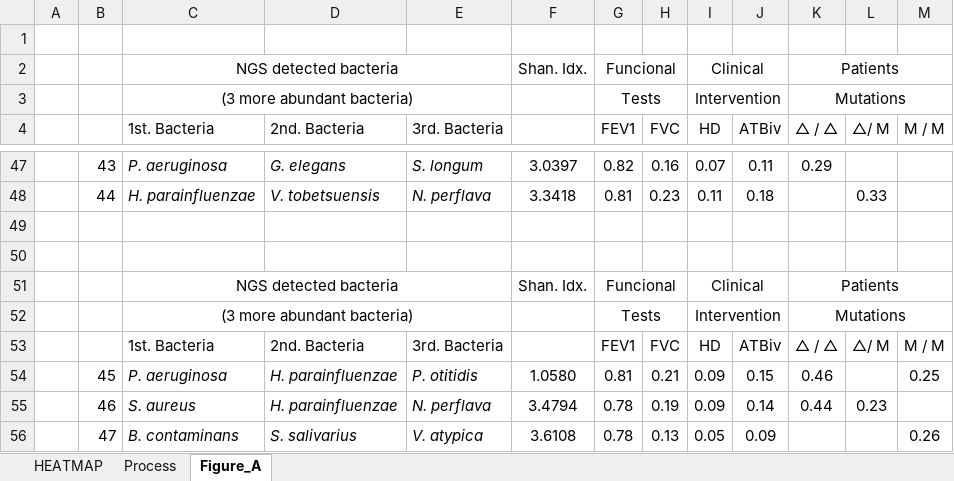
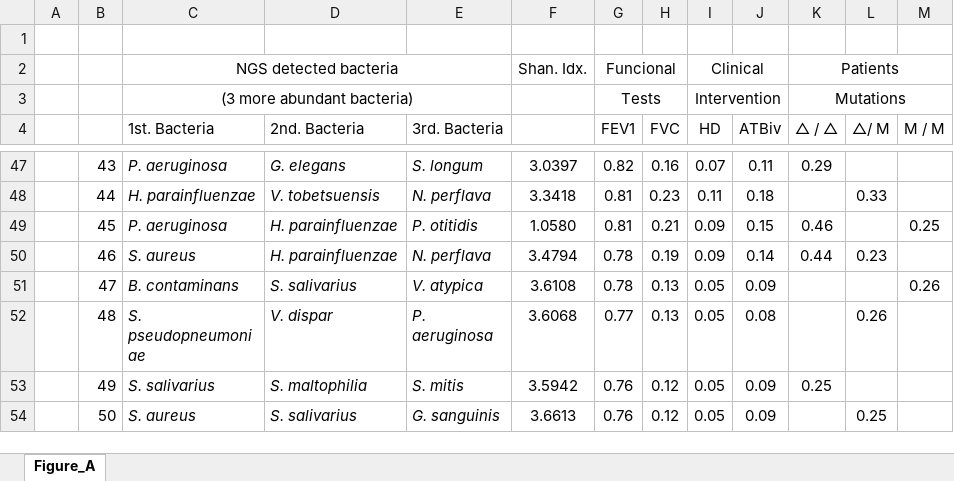
Before and after one commit to glezdiazh/CFIBRO.PTML, an Excel workbook: SI04_NGS-IFPTML-LDA heatmap.xlsx, sheet Figure_A, drawn as a sheet; only a part is shown, gaps mark what is left out; the shorter side is filled out with more unchanged rows; values as stored, in another font and other column widths than the file's, no borders; conditional formats not drawn; the diff names each change by its address in the sheet, - before the commit and + after, or states it on an @@ line.

```diff
--- a/SI04_NGS-IFPTML-LDA heatmap.xlsx (sheet Figure_A)
+++ b/SI04_NGS-IFPTML-LDA heatmap.xlsx (sheet Figure_A)
-sheet tab: HEATMAP
-sheet tab: Process
-row 49: (empty)
-row 50: (empty)
-row 51:  |  | NGS detected bacteria |  |  | Shan. Idx. | Funcional |  | Clinical |  | Patients
-row 52:  |  | (3 more abundant bacteria) |  |  |  | Tests |  | Intervention |  | Mutations
-row 53:  |  | 1st. Bacteria | 2nd. Bacteria | 3rd. Bacteria |  | FEV1 | FVC | HD | ATBiv | △ / △ | △/ M | M / M
```
